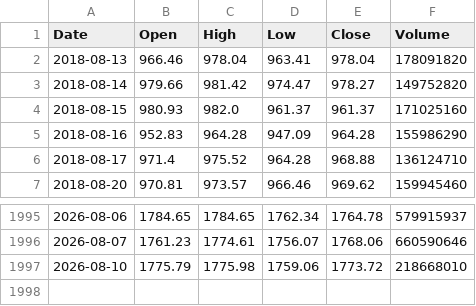
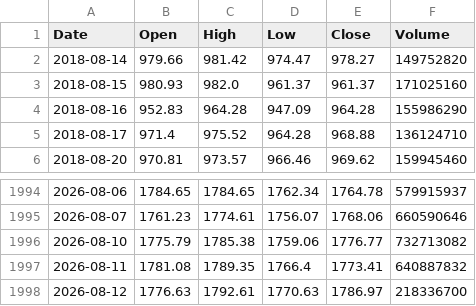
Before and after one commit to twangnhat-05/NGHIENCUUKHOAHOC, a CSV file: data/raw/VN_Index_ohlcv.csv, drawn as a sheet; only a part is shown, gaps mark what is left out.

```diff
--- a/data/raw/VN_Index_ohlcv.csv
+++ b/data/raw/VN_Index_ohlcv.csv
@@ -1,3 +1,2 @@
 Date,Open,High,Low,Close,Volume
-2018-08-13,966.46,978.04,963.41,978.04,178091820
 2018-08-14,979.66,981.42,974.47,978.27,149752820
@@ -1996,2 +1995,4 @@
 2026-08-07,1761.23,1774.61,1756.07,1768.06,660590646
-2026-08-10,1775.79,1775.98,1759.06,1773.72,218668010
+2026-08-10,1775.79,1785.38,1759.06,1776.77,732713082
+2026-08-11,1781.08,1789.35,1766.4,1773.41,640887832
+2026-08-12,1776.63,1792.61,1770.63,1786.97,218336700
```
Also changed, not shown: data/raw/BTC_ohlcv.csv, data/raw/GLD_ohlcv.csv, 7 other files.
